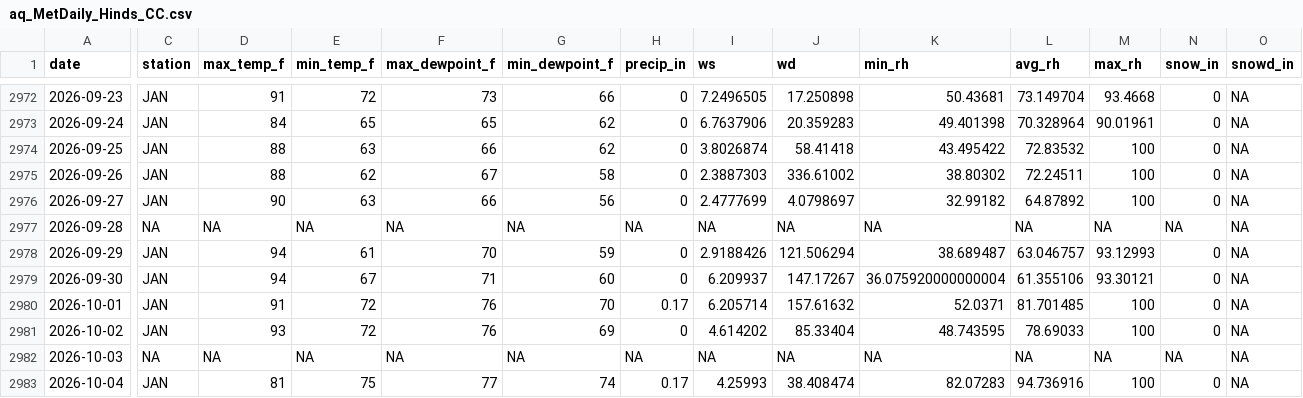
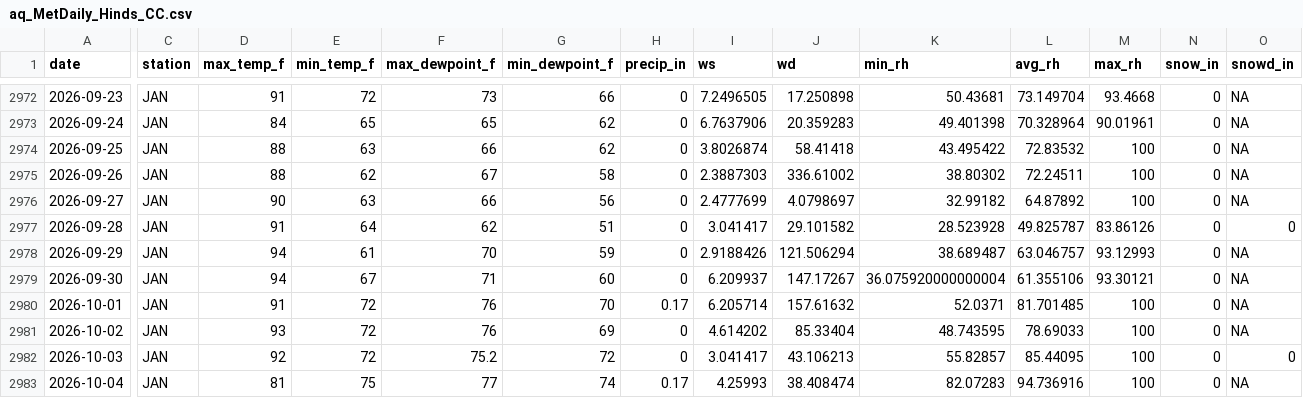
Before and after one commit to Cuevman81/ms-ozone-forecast, a CSV file: r-pipeline/aq_MetDaily_Hinds_CC.csv, drawn as a sheet; only a part is shown, gaps mark what is left out; the diff covers the shown part only; the diff names each change by its address in the sheet, - before the commit and + after, or states it on an @@ line.

```diff
--- a/r-pipeline/aq_MetDaily_Hinds_CC.csv
+++ b/r-pipeline/aq_MetDaily_Hinds_CC.csv
-C2977 (station): NA
+C2977 (station): JAN
-D2977 (max_temp_f): NA
+D2977 (max_temp_f): 91
-E2977 (min_temp_f): NA
+E2977 (min_temp_f): 64
-F2977 (max_dewpoint_f): NA
+F2977 (max_dewpoint_f): 62
-G2977 (min_dewpoint_f): NA
+G2977 (min_dewpoint_f): 51
-H2977 (precip_in): NA
+H2977 (precip_in): 0
-I2977 (ws): NA
+I2977 (ws): 3.041417
-J2977 (wd): NA
+J2977 (wd): 29.101582
-K2977 (min_rh): NA
+K2977 (min_rh): 28.523928
-L2977 (avg_rh): NA
+L2977 (avg_rh): 49.825787
-M2977 (max_rh): NA
+M2977 (max_rh): 83.86126
-N2977 (snow_in): NA
+N2977 (snow_in): 0
-O2977 (snowd_in): NA
+O2977 (snowd_in): 0
-C2982 (station): NA
+C2982 (station): JAN
-D2982 (max_temp_f): NA
+D2982 (max_temp_f): 92
-E2982 (min_temp_f): NA
+E2982 (min_temp_f): 72
-F2982 (max_dewpoint_f): NA
+F2982 (max_dewpoint_f): 75.2
-G2982 (min_dewpoint_f): NA
+G2982 (min_dewpoint_f): 72
-H2982 (precip_in): NA
+H2982 (precip_in): 0
-I2982 (ws): NA
+I2982 (ws): 3.041417
-J2982 (wd): NA
+J2982 (wd): 43.106213
-K2982 (min_rh): NA
+K2982 (min_rh): 55.82857
-L2982 (avg_rh): NA
+L2982 (avg_rh): 85.44095
-M2982 (max_rh): NA
+M2982 (max_rh): 100
-N2982 (snow_in): NA
+N2982 (snow_in): 0
-O2982 (snowd_in): NA
+O2982 (snowd_in): 0
```
Also changed, not shown: 172 edited cells elsewhere in this file, r-pipeline/aq_MetDaily_Gulfport.csv, r-pipeline/aq_MetDaily_Jackson_NCORE.csv, 4 other files.
